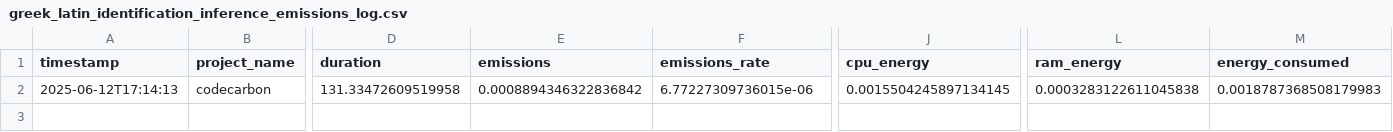
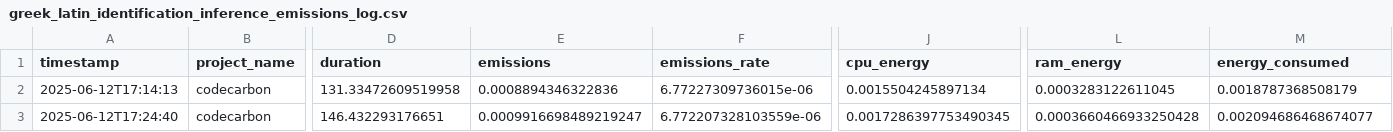
Before and after one commit to DigitalLatin/dll_catalog_reconciliation, a CSV file: logs/greek_latin_identification_inference_emissions_log.csv, drawn as a sheet; only a part is shown, gaps mark what is left out; rows hold the shown columns only; the diff names each change by its address in the sheet, - before the commit and + after, or states it on an @@ line.

```diff
--- a/logs/greek_latin_identification_inference_emissions_log.csv
+++ b/logs/greek_latin_identification_inference_emissions_log.csv
-E2 (emissions): 0.0008894346322836842
+E2 (emissions): 0.0008894346322836
-J2 (cpu_energy): 0.0015504245897134145
+J2 (cpu_energy): 0.0015504245897134
-L2 (ram_energy): 0.0003283122611045838
+L2 (ram_energy): 0.0003283122611045
-M2 (energy_consumed): 0.0018787368508179983
+M2 (energy_consumed): 0.0018787368508179
+row 3: 2025-06-12T17:24:40 | codecarbon | 146.432293176651 | 0.0009916698489219247 | 6.772207328103559e-06 | 0.0017286397753490345 | 0.0003660466933250428 | 0.002094686468674077
```
Also changed, not shown: logs/author_reconciliation_inference_emissions_log.csv, 1 other file.
